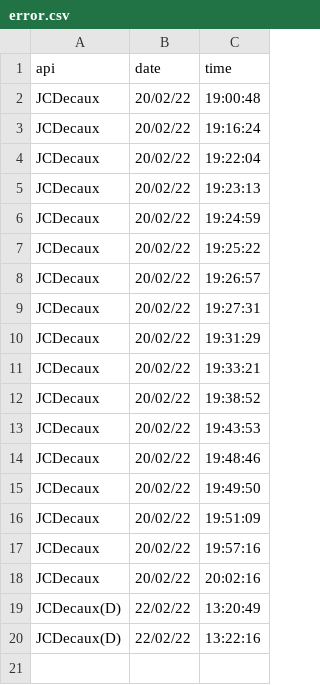
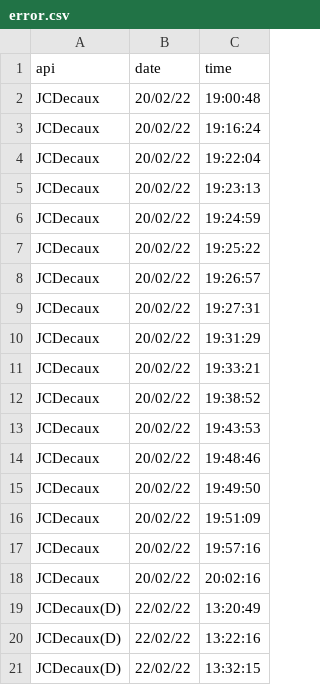
Before and after one commit to eoin-barr/COMP30830-Project, a CSV file: api/logs/jcd_dynamic/error.csv, drawn as a sheet; the diff names each change by its address in the sheet, - before the commit and + after, or states it on an @@ line.

```diff
--- a/api/logs/jcd_dynamic/error.csv
+++ b/api/logs/jcd_dynamic/error.csv
+row 21: JCDecaux(D) | 22/02/22 | 13:32:15
```
Also changed, not shown: api/logs/meteireann/complete.csv, 3 other files.
